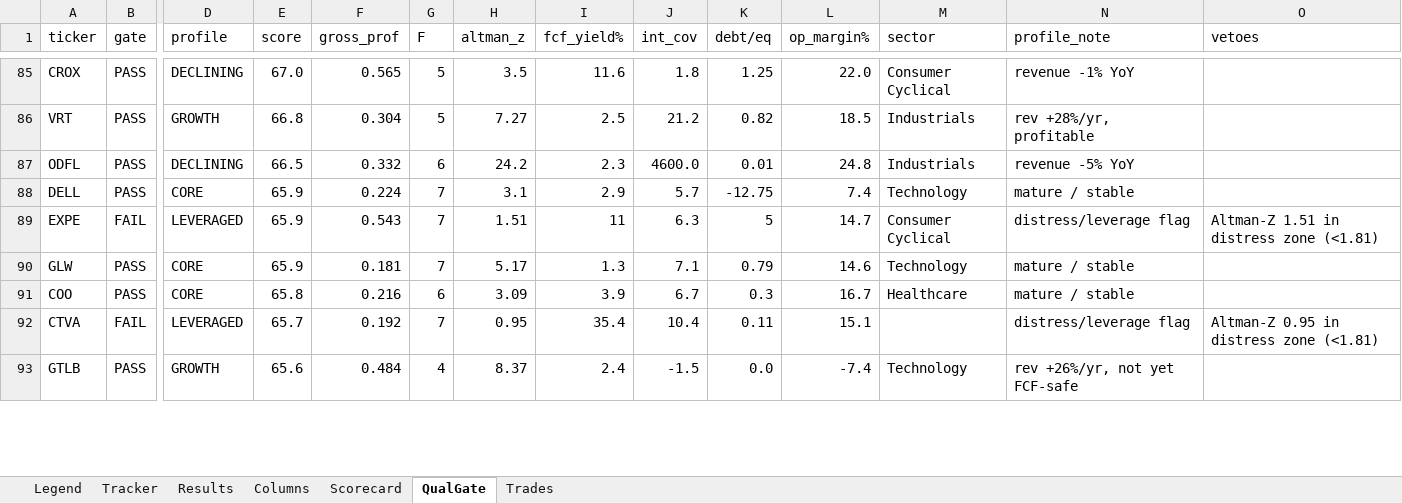
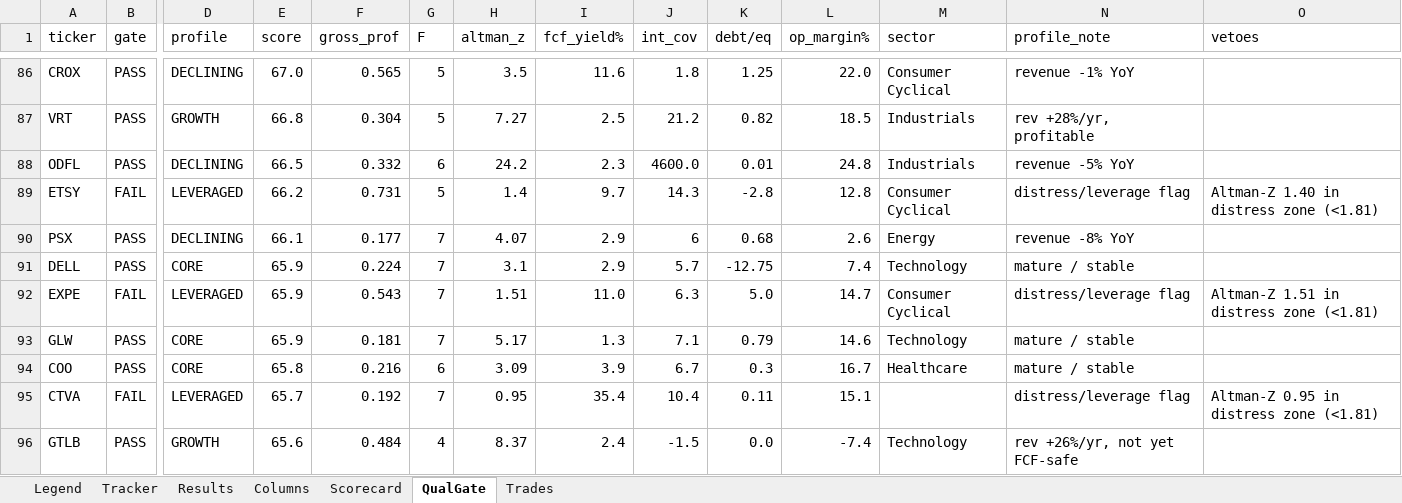
Before and after one commit to gjv-81/slowswing, an Excel workbook: STS_holy_grail.xlsx, sheet QualGate, drawn as a sheet; only a part is shown, gaps mark what is left out; values as stored, in another font and other column widths than the file's, no cell formats; addresses are those after the commit; rows hold the shown columns only; the diff covers the shown part only; the diff names each change by its address in the sheet, - before the commit and + after, or states it on an @@ line.

```diff
--- a/STS_holy_grail.xlsx (sheet QualGate)
+++ b/STS_holy_grail.xlsx (sheet QualGate)
+row 89: ETSY | FAIL | LEVERAGED | 66.2 | 0.731 | 5 | 1.4 | 9.7 | 14.3 | -2.8 | 12.8 | Consumer Cyclical | distress/leverage flag | Altman-Z 1.40 in distress zone (<1.81)
+row 90: PSX | PASS | DECLINING | 66.1 | 0.177 | 7 | 4.07 | 2.9 | 6 | 0.68 | 2.6 | Energy | revenue -8% YoY
-I92 (fcf_yield%): 11
+I92 (fcf_yield%): 11.0
-K92 (debt/eq): 5
+K92 (debt/eq): 5.0
```
Also changed, not shown: 4 added rows, 5 removed rows and 6 edited cells elsewhere in this sheet, sheet Tracker, sheet Results, sheet Trades, sheet Scorecard, cell formats, STS_holy_grail_v2.xlsx, sts_ml_paper_tracker.xlsx, 10 other files.
